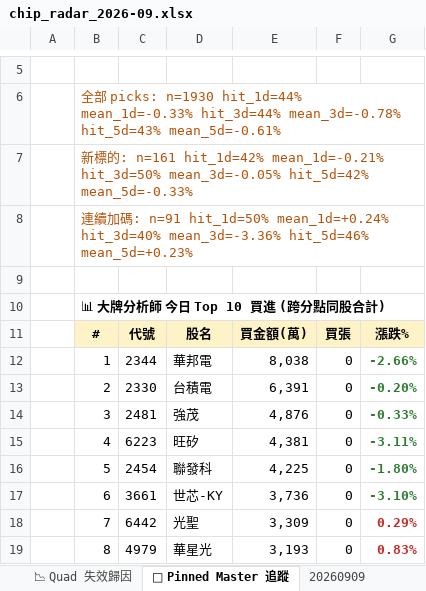
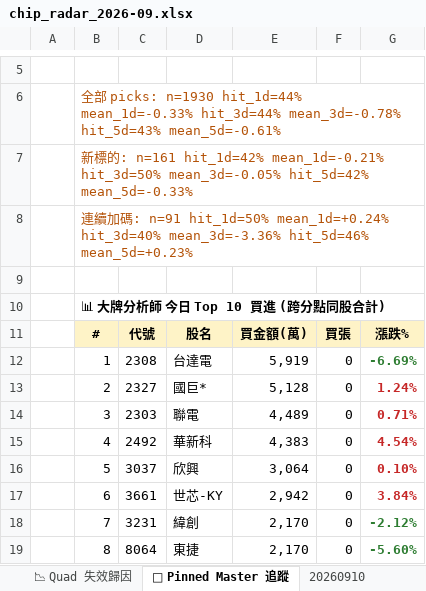
Before and after one commit to DRwillychiu/CHIP_RADAR_TW, an Excel workbook: data/reports/chip_radar_2026-09.xlsx, sheet 📌 Pinned Master 追蹤, drawn as a sheet; only a part is shown, gaps mark what is left out; values as stored, in another font and other column widths than the file's, no borders; the diff covers the shown part only; the diff names each change by its address in the sheet, - before the commit and + after, or states it on an @@ line.

```diff
--- a/data/reports/chip_radar_2026-09.xlsx (sheet 📌 Pinned Master 追蹤)
+++ b/data/reports/chip_radar_2026-09.xlsx (sheet 📌 Pinned Master 追蹤)
+sheet tab: 20260910
-C12: 2344
+C12: 2308
-D12: 華邦電
+D12: 台達電
-E12: 8,038
+E12: 5,919
-G12: -2.66%
+G12: -6.69%
-C13: 2330
+C13: 2327
-D13: 台積電
+D13: 國巨*
-E13: 6,391
+E13: 5,128
-G13: -0.20%
+G13: 1.24%
-G13:G17 text colour: #2E7D32
+G13:G17 text colour: #C62828
-C14: 2481
+C14: 2303
-D14: 強茂
+D14: 聯電
-E14: 4,876
+E14: 4,489
-G14: -0.33%
+G14: 0.71%
-C15: 6223
+C15: 2492
-D15: 旺矽
+D15: 華新科
-E15: 4,381
+E15: 4,383
-G15: -3.11%
+G15: 4.54%
-C16: 2454
+C16: 3037
-D16: 聯發科
+D16: 欣興
-E16: 4,225
+E16: 3,064
-G16: -1.80%
+G16: 0.10%
-E17: 3,736
+E17: 2,942
-G17: -3.10%
+G17: 3.84%
-C18: 6442
+C18: 3231
-D18: 光聖
+D18: 緯創
-E18: 3,309
+E18: 2,170
-G18: 0.29%
+G18: -2.12%
-G18:G19 text colour: #C62828
+G18:G19 text colour: #2E7D32
-C19: 4979
+C19: 8064
-D19: 華星光
+D19: 東捷
-E19: 3,193
+E19: 2,170
-G19: 0.83%
+G19: -5.60%
```
Also changed, not shown: 9 edited cells and cell formats elsewhere in this sheet, sheet 📋 今日 Dashboard, sheet 20260909, sheet 📉 Quad 失效歸因, sheet 📱 手機摘要, sheet 📈 Quad 實戰追蹤, data/reports/latest.xlsx, 30 other files.
